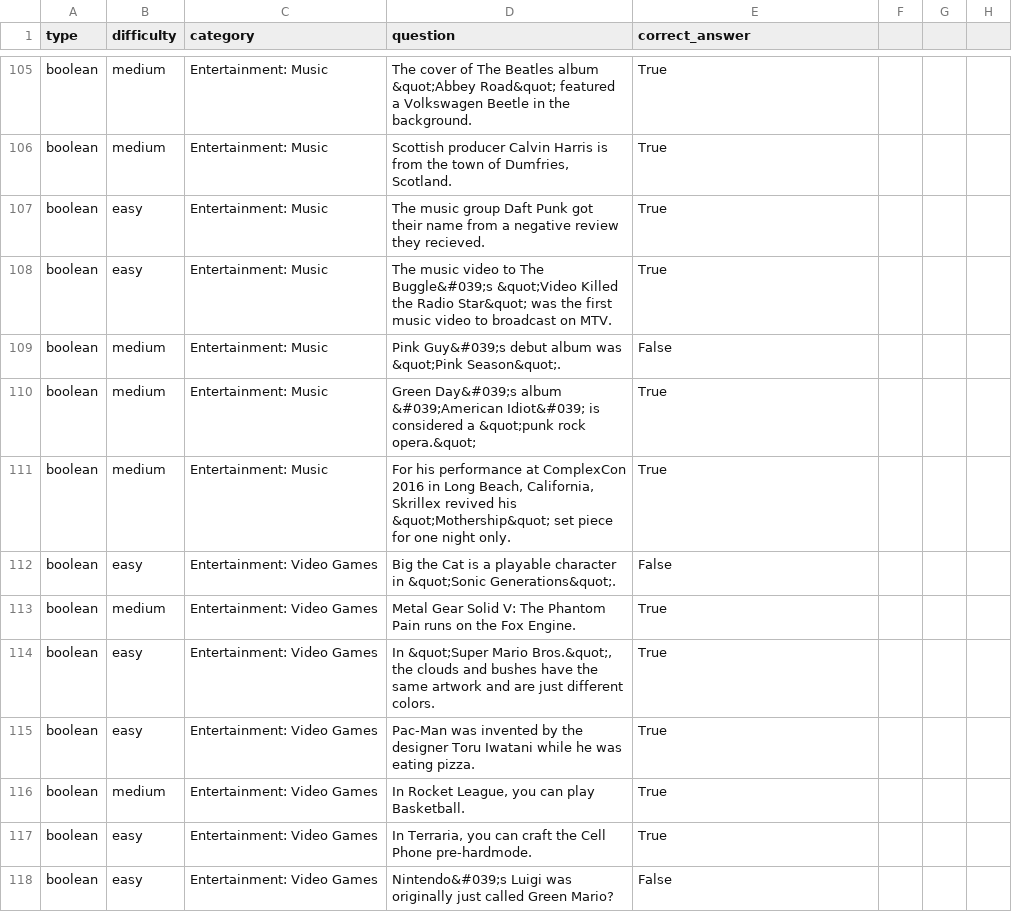
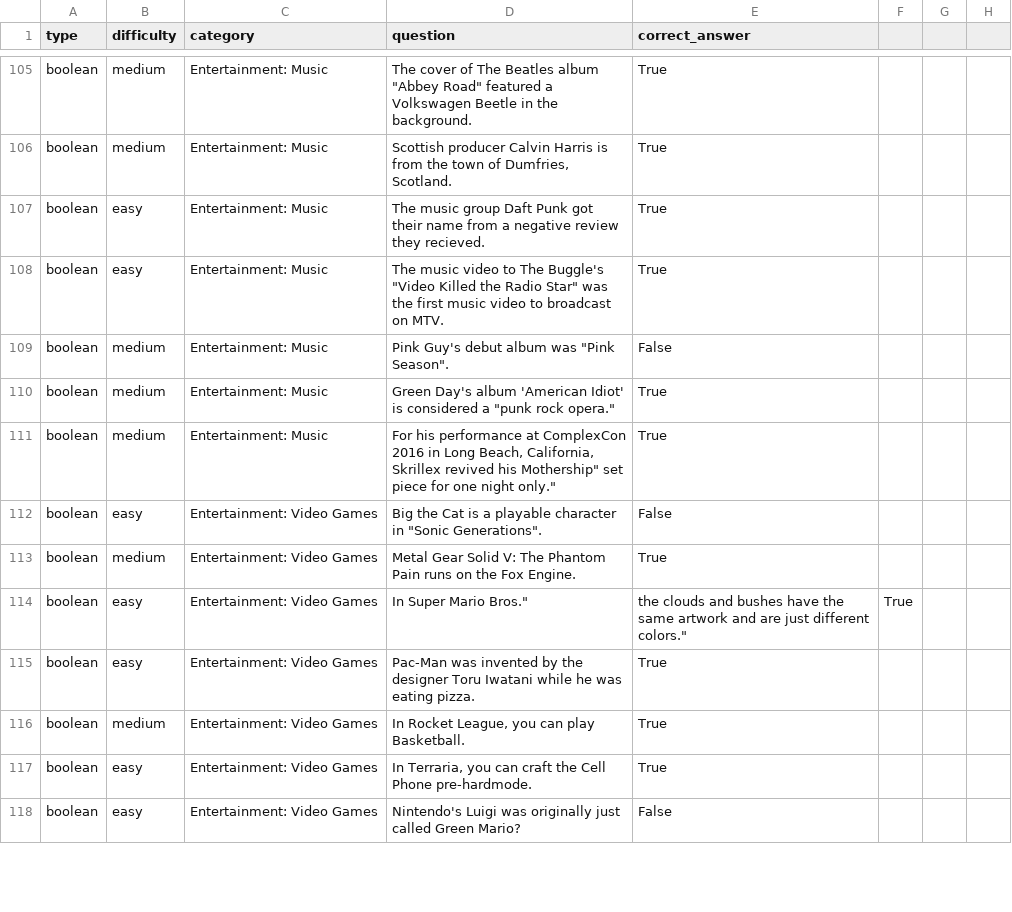
Before and after one commit to matt423455/CIS4004, a CSV file: quiz_questions.csv, drawn as a sheet; only a part is shown, gaps mark what is left out; the diff covers the shown part only; the diff names each change by its address in the sheet, - before the commit and + after, or states it on an @@ line.

Commit message:
fixes quotes and apostrophies in quiz questions

```diff
--- a/quiz_questions.csv
+++ b/quiz_questions.csv
-D105 (question): …Beatles album &quot;Abbey Road&quot; featured a…
+D105 (question): …Beatles album "Abbey Road" featured a…
-D108 (question): …to The Buggle&#039;s &quot;Video Killed the Radio Star&quot; was the…
+D108 (question): …to The Buggle's "Video Killed the Radio Star" was the…
-D109 (question): Pink Guy&#039;s debut album was &quot;Pink Season&quot;.
+D109 (question): Pink Guy's debut album was "Pink Season".
-D110 (question): Green Day&#039;s album &#039;American Idiot&#039; is considered a &quot;punk rock opera.&quot;
+D110 (question): Green Day's album 'American Idiot' is considered a "punk rock opera."
-D111 (question): …revived his &quot;Mothership&quot; set piece for one night only.
+D111 (question): …revived his Mothership" set piece for one night only."
-D112 (question): …character in &quot;Sonic Generations&quot;.
+D112 (question): …character in "Sonic Generations".
-D114 (question): In &quot;Super Mario Bros.&quot;, the clouds and bushes have the same artwork and are just different colors.
+D114 (question): In Super Mario Bros."
-E114 (correct_answer): True
+E114 (correct_answer): the clouds and bushes have the same artwork and are just different colors."
-F114: (empty)
+F114: True
-D118 (question): Nintendo&#039;s Luigi was…
+D118 (question): Nintendo's Luigi was…
```
Also changed, not shown: 151 edited cells elsewhere in this file.
